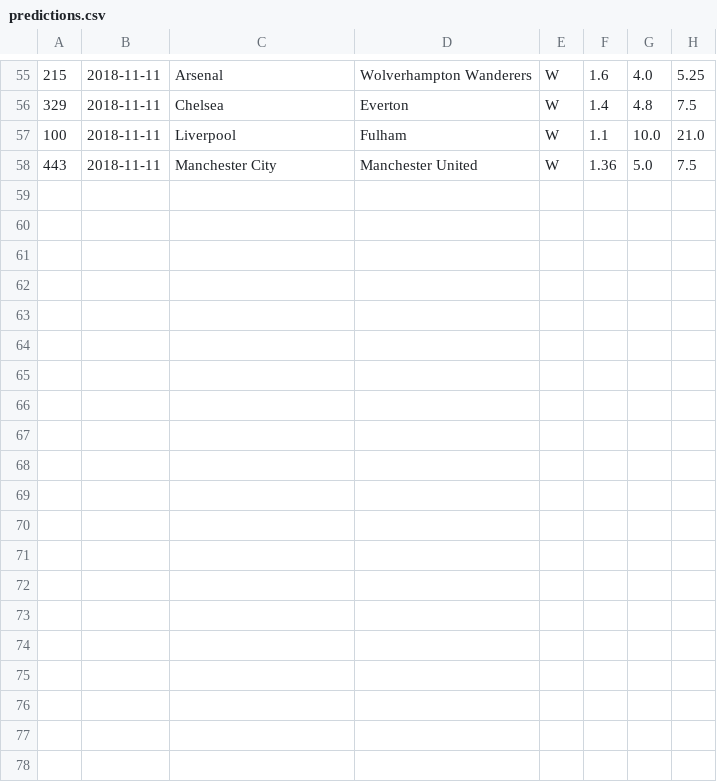
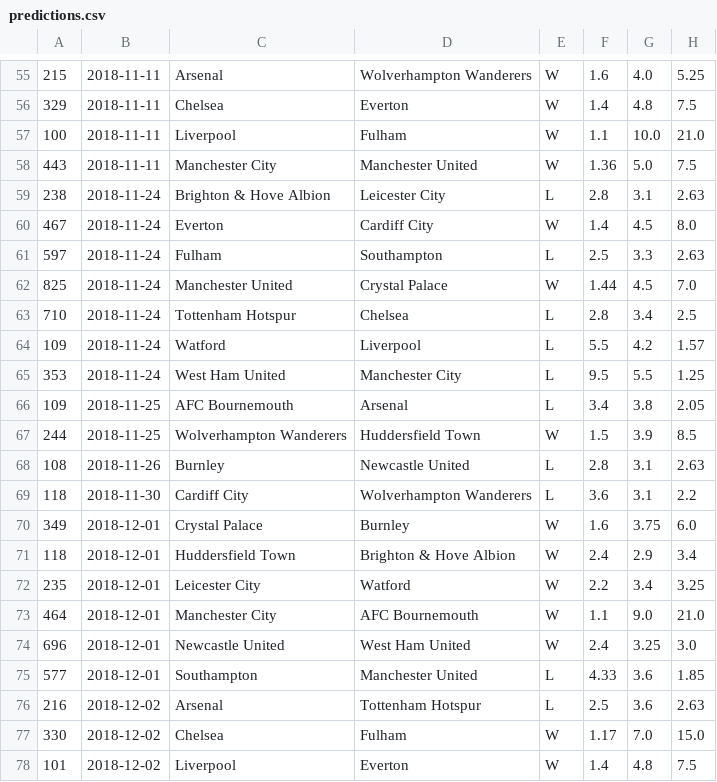
Before and after one commit to wormwood/football, a CSV file: predictions.csv, drawn as a sheet; only a part is shown, gaps mark what is left out; the diff names each change by its address in the sheet, - before the commit and + after, or states it on an @@ line.

```diff
--- a/predictions.csv
+++ b/predictions.csv
+row 59: 238 | 2018-11-24 | Brighton & Hove Albion | Leicester City | L | 2.8 | 3.1 | 2.63
+row 60: 467 | 2018-11-24 | Everton | Cardiff City | W | 1.4 | 4.5 | 8.0
+row 61: 597 | 2018-11-24 | Fulham | Southampton | L | 2.5 | 3.3 | 2.63
+row 62: 825 | 2018-11-24 | Manchester United | Crystal Palace | W | 1.44 | 4.5 | 7.0
+row 63: 710 | 2018-11-24 | Tottenham Hotspur | Chelsea | L | 2.8 | 3.4 | 2.5
+row 64: 109 | 2018-11-24 | Watford | Liverpool | L | 5.5 | 4.2 | 1.57
+row 65: 353 | 2018-11-24 | West Ham United | Manchester City | L | 9.5 | 5.5 | 1.25
+row 66: 109 | 2018-11-25 | AFC Bournemouth | Arsenal | L | 3.4 | 3.8 | 2.05
+row 67: 244 | 2018-11-25 | Wolverhampton Wanderers | Huddersfield Town | W | 1.5 | 3.9 | 8.5
+row 68: 108 | 2018-11-26 | Burnley | Newcastle United | L | 2.8 | 3.1 | 2.63
+row 69: 118 | 2018-11-30 | Cardiff City | Wolverhampton Wanderers | L | 3.6 | 3.1 | 2.2
+row 70: 349 | 2018-12-01 | Crystal Palace | Burnley | W | 1.6 | 3.75 | 6.0
+row 71: 118 | 2018-12-01 | Huddersfield Town | Brighton & Hove Albion | W | 2.4 | 2.9 | 3.4
+row 72: 235 | 2018-12-01 | Leicester City | Watford | W | 2.2 | 3.4 | 3.25
+row 73: 464 | 2018-12-01 | Manchester City | AFC Bournemouth | W | 1.1 | 9.0 | 21.0
+row 74: 696 | 2018-12-01 | Newcastle United | West Ham United | W | 2.4 | 3.25 | 3.0
+row 75: 577 | 2018-12-01 | Southampton | Manchester United | L | 4.33 | 3.6 | 1.85
+row 76: 216 | 2018-12-02 | Arsenal | Tottenham Hotspur | L | 2.5 | 3.6 | 2.63
+row 77: 330 | 2018-12-02 | Chelsea | Fulham | W | 1.17 | 7.0 | 15.0
+row 78: 101 | 2018-12-02 | Liverpool | Everton | W | 1.4 | 4.8 | 7.5
```
Also changed, not shown: clfs/index.csv, 18 other files.
